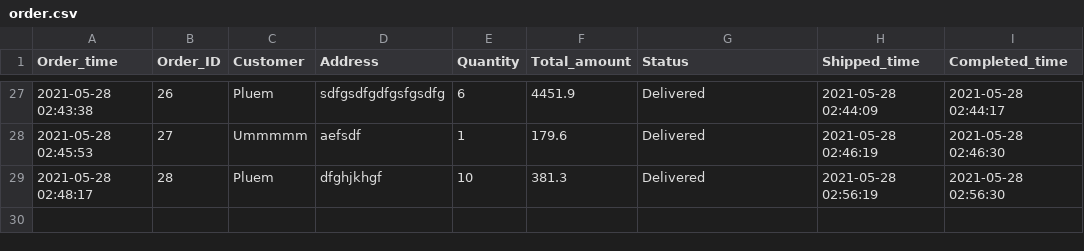
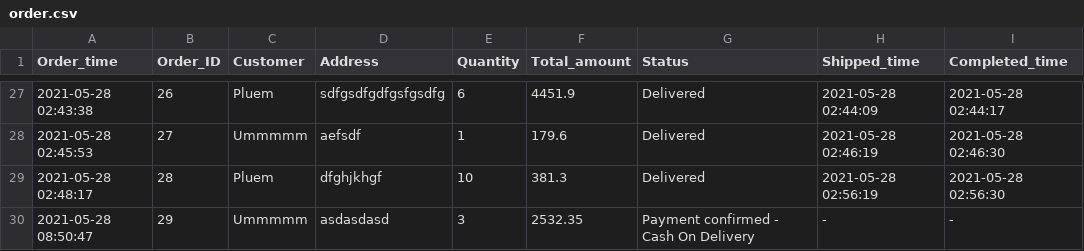
Before and after one commit to kuroisep/Unknown-Bookstore-Application, a CSV file: UnknownShop/database/order.csv, drawn as a sheet; only a part is shown, gaps mark what is left out.

```diff
--- a/UnknownShop/database/order.csv
+++ b/UnknownShop/database/order.csv
@@ -29 +29,2 @@ Order_time,Order_ID,Customer,Address,Quantity,Total_amount,Status,Shipped_time,C
 2021-05-28 02:48:17,28,Pluem,dfghjkhgf,10,381.3,Delivered,2021-05-28 02:56:19,2021-05-28 02:56:30
+2021-05-28 08:50:47,29,Ummmmm,asdasdasd,3,2532.35,Payment confirmed - Cash On Delivery,-,-
```
Also changed, not shown: UnknownShop/database/order_detail.csv, login.csv, 2 other files.
